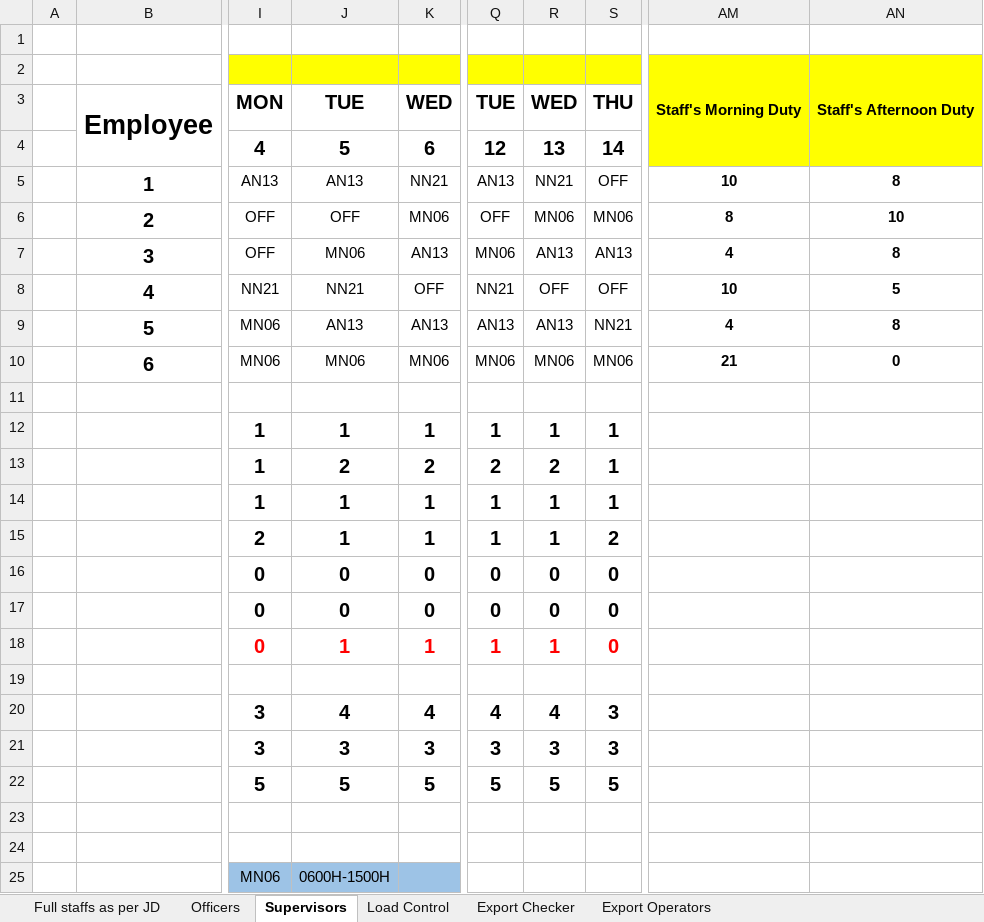
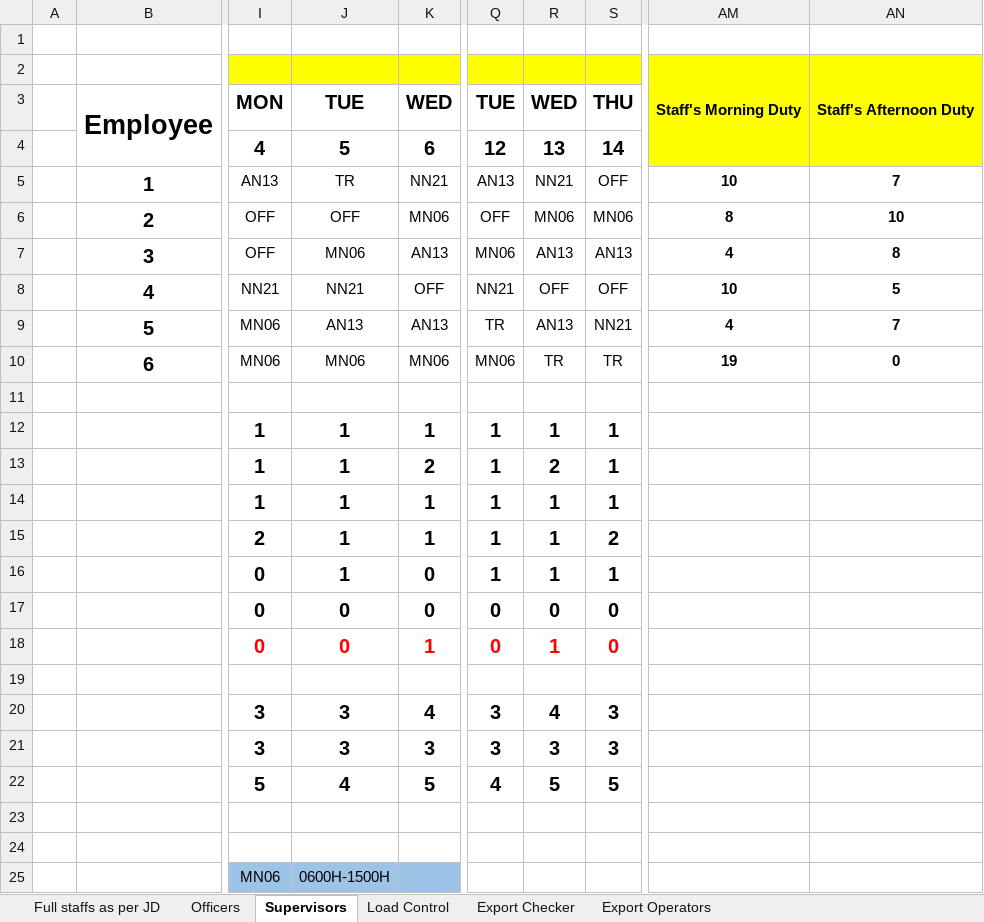
Before and after one commit to khalidsaif912/new, an Excel workbook: rosters/.versions/2026-05/previous.xlsx, sheet Supervisors, drawn as a sheet; only a part is shown, gaps mark what is left out; values as stored, in another font and other column widths than the file's, no borders; conditional formats not drawn; the diff names each change by its address in the sheet, - before the commit and + after, or states it on an @@ line.

```diff
--- a/rosters/.versions/2026-05/previous.xlsx (sheet Supervisors)
+++ b/rosters/.versions/2026-05/previous.xlsx (sheet Supervisors)
-J5: AN13
+J5: TR
-AN5: 8
+AN5: 7
-Q9: AN13
+Q9: TR
-AN9: 8
+AN9: 7
-R10: MN06
+R10: TR
-S10: MN06
+S10: TR
-AM10: 21
+AM10: 19
-J13: 2
+J13: 1
-Q13: 2
+Q13: 1
-J16: 0
+J16: 1
-Q16: 0
+Q16: 1
-R16: 0
+R16: 1
-S16: 0
+S16: 1
-J18: 1
+J18: 0
-Q18: 1
+Q18: 0
-J20: 4
+J20: 3
-Q20: 4
+Q20: 3
-J22: 5
+J22: 4
-Q22: 5
+Q22: 4
```
Also changed, not shown: sheet Full staffs as per JD, sheet Export Checker, sheet Load Control, sheet Export Operators, sheet Officers, 4 other files.
